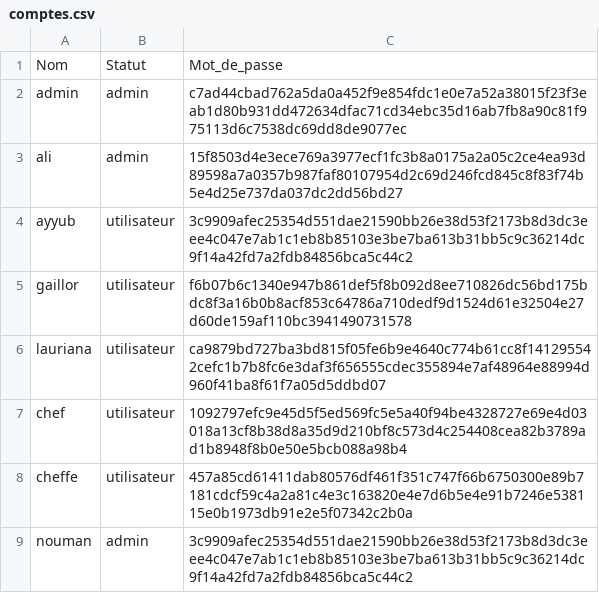
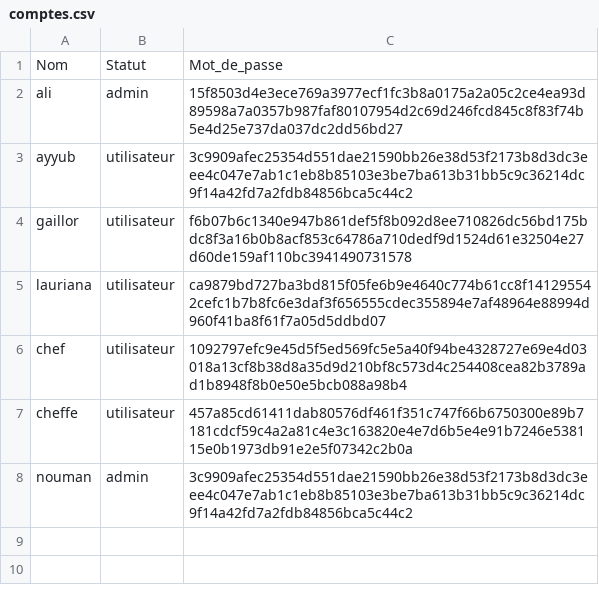
Before and after one commit to abasse-ali/annuaire-partage, a CSV file: donnee_serveur/comptes.csv, drawn as a sheet.

Commit message:
Ajout des fonctions Suppression_Compte() et Infos_Admin()

```diff
--- a/donnee_serveur/comptes.csv
+++ b/donnee_serveur/comptes.csv
@@ -1,3 +1,2 @@
 Nom,Statut,Mot_de_passe
-admin,admin,c7ad44cbad762a5da0a452f9e854fdc1e0e7a52a38015f23f3eab1d80b931dd472634dfac71cd34ebc35d16ab7fb8a90c81f975113d6c7538dc69dd8de9077ec
 ali,admin,15f8503d4e3ece769a3977ecf1fc3b8a0175a2a05c2ce4ea93d89598a7a0357b987faf80107954d2c69d246fcd845c8f83f74b5e4d25e737da037dc2dd56bd27
```
Also changed, not shown: 7 other files.
